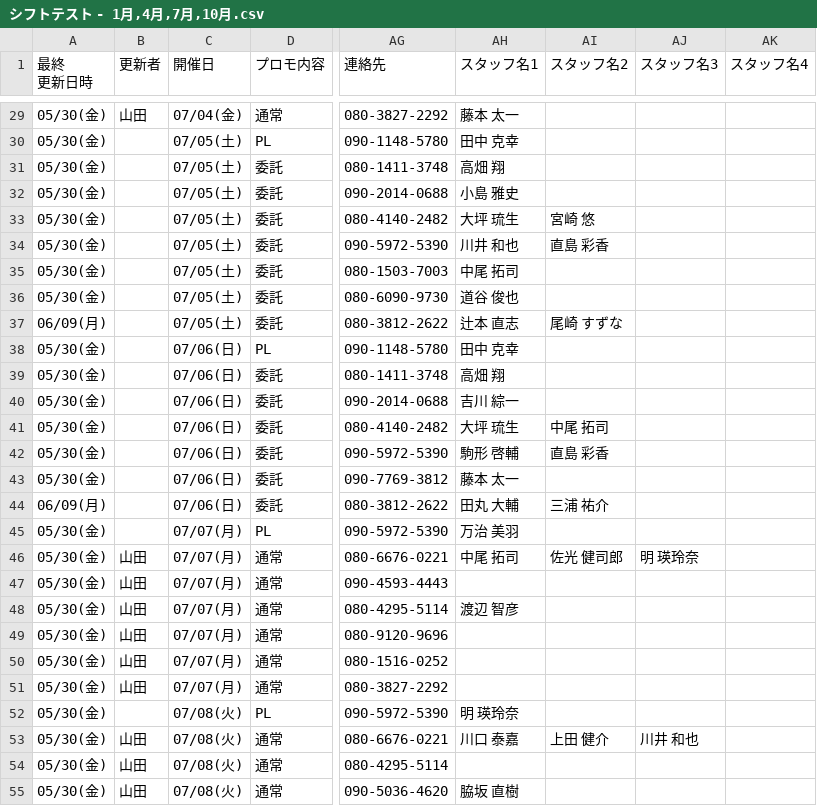
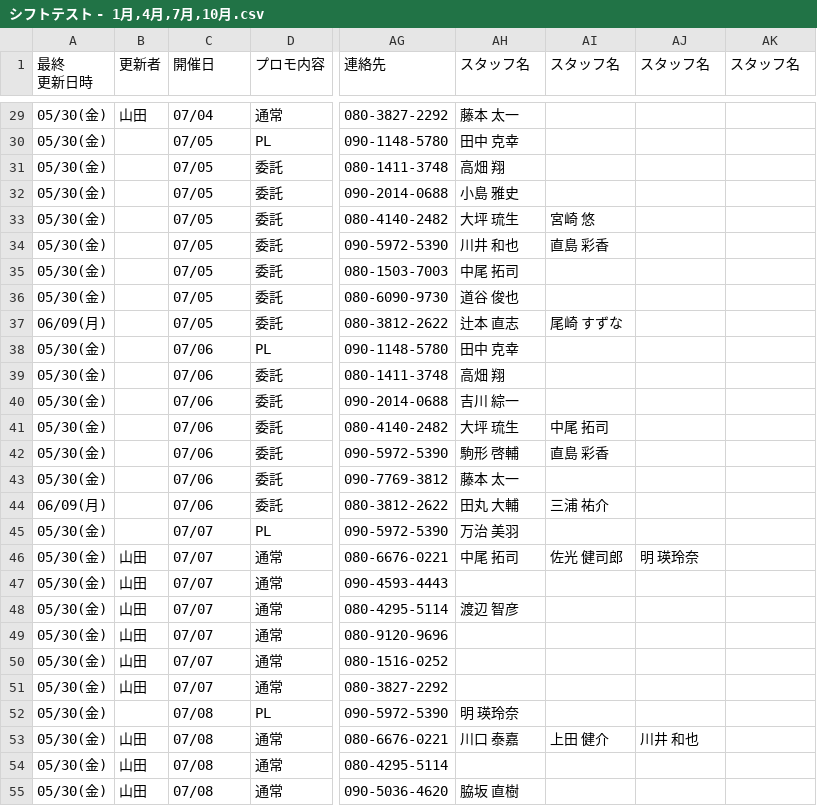
Before and after one commit to matsuaya/ztod.github.io, a CSV file: シフトテスト - 1月,4月,7月,10月.csv, drawn as a sheet; only a part is shown, gaps mark what is left out; the diff covers the shown part only; the diff names each change by its address in the sheet, - before the commit and + after, or states it on an @@ line.

```diff
--- a/シフトテスト - 1月,4月,7月,10月.csv
+++ b/シフトテスト - 1月,4月,7月,10月.csv
-AH1: スタッフ名1
+AH1: スタッフ名
-AI1: スタッフ名2
+AI1: スタッフ名
-AJ1: スタッフ名3
+AJ1: スタッフ名
-AK1: スタッフ名4
+AK1: スタッフ名
-C29 (開催日): 07/04(金)
+C29 (開催日): 07/04
-C30:C37 (開催日): 07/05(土)
+C30:C37 (開催日): 07/05
-C38:C44 (開催日): 07/06(日)
+C38:C44 (開催日): 07/06
-C45:C51 (開催日): 07/07(月)
+C45:C51 (開催日): 07/07
-C52:C55 (開催日): 07/08(火)
+C52:C55 (開催日): 07/08
```
Also changed, not shown: 152 edited cells elsewhere in this file.
